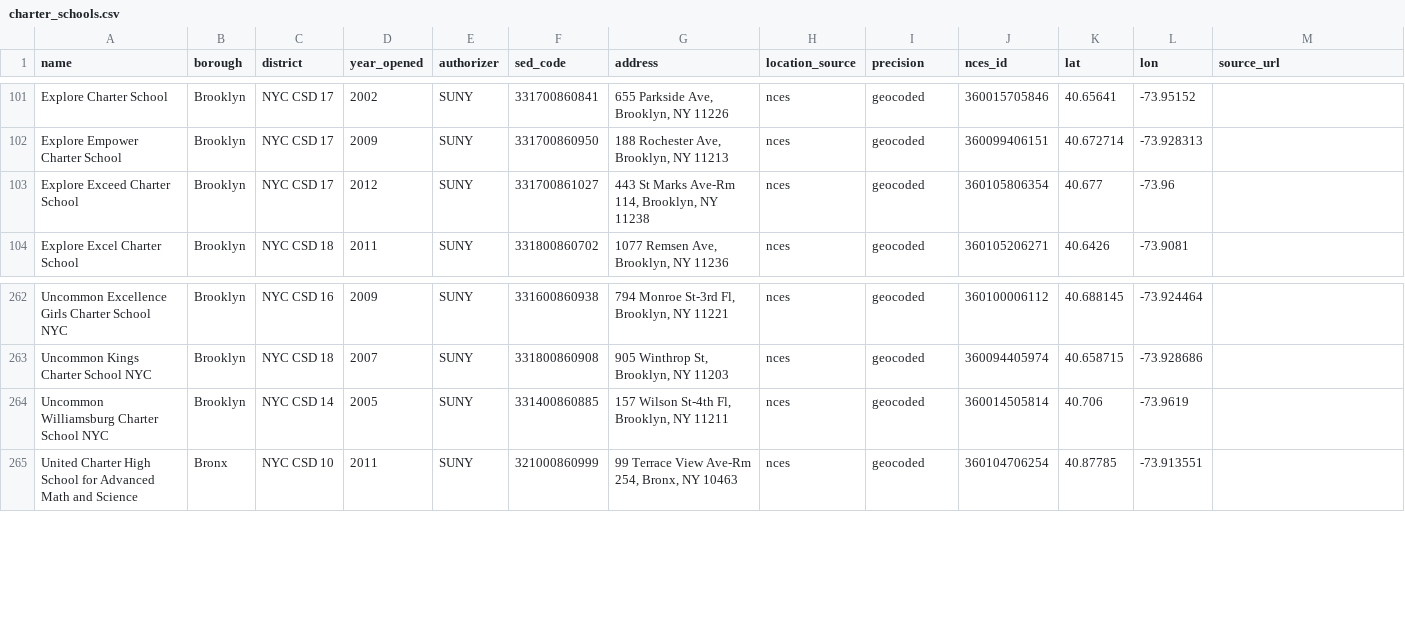
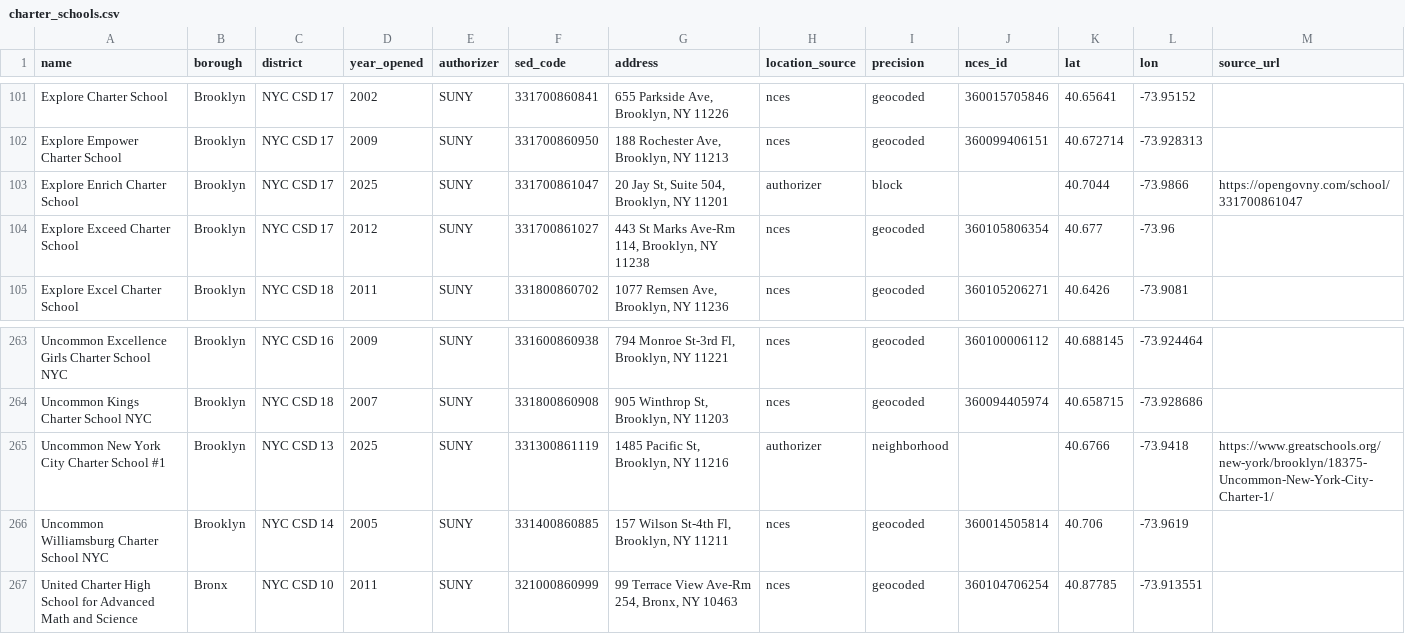
Before and after one commit to adampvella-ux/nyc-charter-schools-map, a CSV file: data/charter_schools.csv, drawn as a sheet; only a part is shown, gaps mark what is left out; the diff names each change by its address in the sheet, - before the commit and + after, or states it on an @@ line.

```diff
--- a/data/charter_schools.csv
+++ b/data/charter_schools.csv
+row 103: Explore Enrich Charter School | Brooklyn | NYC CSD 17 | 2025 | SUNY | 331700861047 | 20 Jay St, Suite 504, Brooklyn, NY 11201 | authorizer | block |  | 40.7044 | -73.9866 | https://opengovny.com/school/331700861047
+row 265: Uncommon New York City Charter School #1 | Brooklyn | NYC CSD 13 | 2025 | SUNY | 331300861119 | 1485 Pacific St, Brooklyn, NY 11216 | authorizer | neighborhood |  | 40.6766 | -73.9418 | https://www.greatschools.org/new-york/brooklyn/18375-Uncommon-New-York-City-Charter-1/
```
Also changed, not shown: data/new_school_addresses.csv, data/unmapped_schools.csv, 3 other files.
